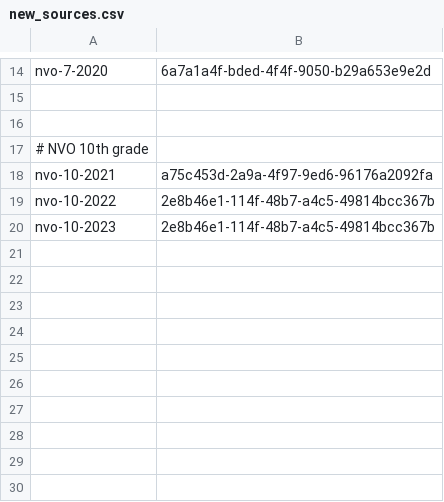
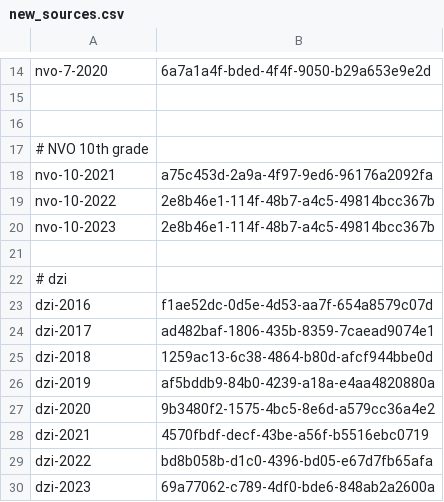
Before and after one commit to data-for-good-bg/semantic-schools, a CSV file: csv_importer/new_sources.csv, drawn as a sheet; only a part is shown, gaps mark what is left out.

Commit message:
adding dzi files adding partial support for dzi data

```diff
--- a/csv_importer/new_sources.csv
+++ b/csv_importer/new_sources.csv
@@ -20 +20,11 @@ nvo-10-2022,2e8b46e1-114f-48b7-a4c5-49814bcc367b
 nvo-10-2023,2e8b46e1-114f-48b7-a4c5-49814bcc367b
+
+# dzi
+dzi-2016,f1ae52dc-0d5e-4d53-aa7f-654a8579c07d
+dzi-2017,ad482baf-1806-435b-8359-7caead9074e1
+dzi-2018,1259ac13-6c38-4864-b80d-afcf944bbe0d
+dzi-2019,af5bddb9-84b0-4239-a18a-e4aa4820880a
+dzi-2020,9b3480f2-1575-4bc5-8e6d-a579cc36a4e2
+dzi-2021,4570fbdf-decf-43be-a56f-b5516ebc0719
+dzi-2022,bd8b058b-d1c0-4396-bd05-e67d7fb65afa
+dzi-2023,69a77062-c789-4df0-bde6-848ab2a2600a
```
Also changed, not shown: 11 other files.
